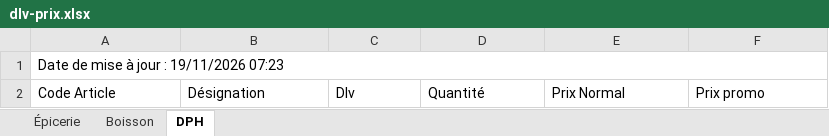
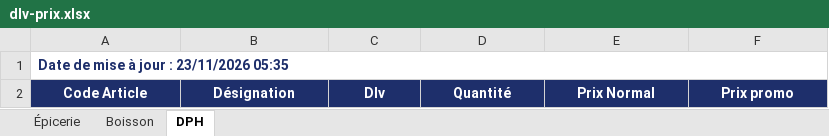
Before and after one commit to Tolotra4023/CR4, an Excel workbook: KIBO4/dlv-prix.xlsx, sheet DPH, drawn as a sheet; values as stored, in another font and other column widths than the file's, no borders; the diff names each change by its address in the sheet, - before the commit and + after, or states it on an @@ line.

Commit message:
Mise à jour DLV/Prix KIBO4

```diff
--- a/KIBO4/dlv-prix.xlsx (sheet DPH)
+++ b/KIBO4/dlv-prix.xlsx (sheet DPH)
-A1: Date de mise à jour : 19/11/2026 07:23
+A1: Date de mise à jour : 23/11/2026 05:35
@@ A1 bold: off → on, text colour: black → #1E2F6B @@
@@ A2:F2 fill: none → #1E2F6B, bold: off → on, text colour: black → #FFFFFF, alignment: left → center @@
```
Also changed, not shown: sheet Épicerie, sheet Boisson.
